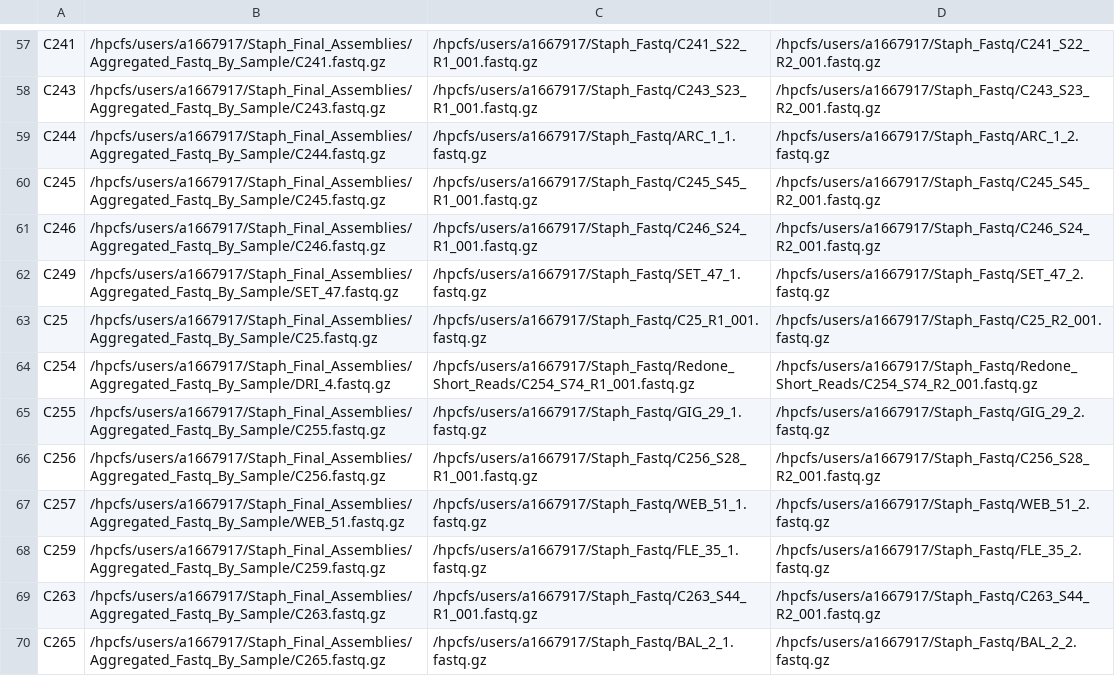
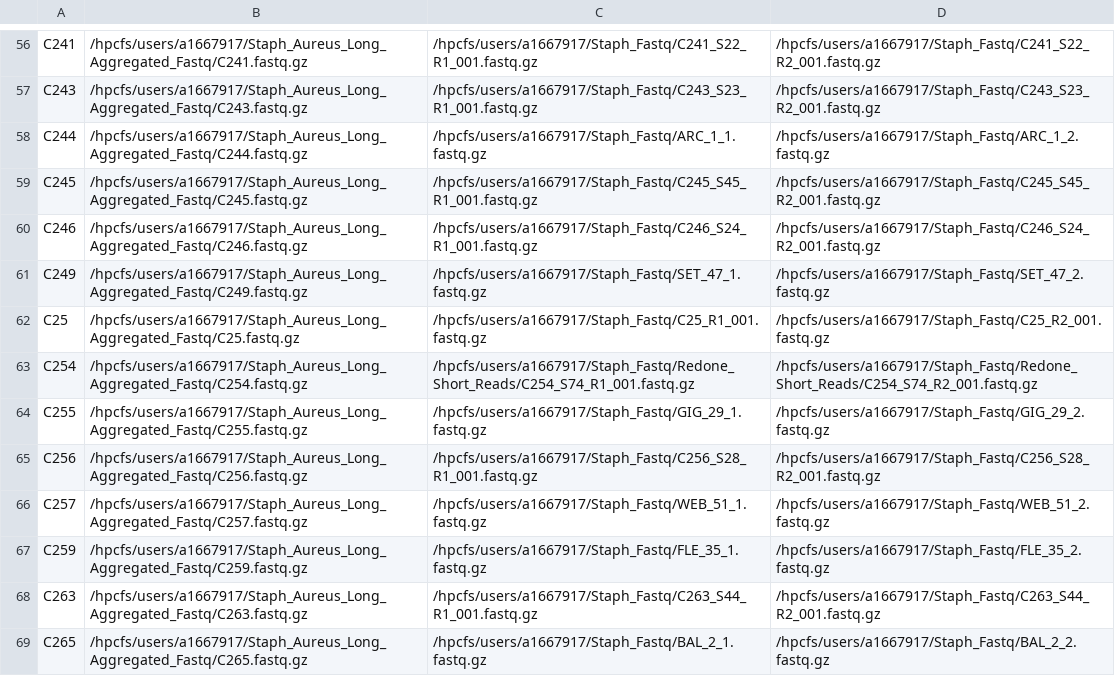
Before and after one commit to gbouras13/Nanopore_Bacterial_Assembly_Pipeline, a CSV file: complete_metadata.csv, drawn as a sheet; only a part is shown, gaps mark what is left out; addresses are those after the commit; the diff covers the shown part only; the diff names each change by its address in the sheet, - before the commit and + after, or states it on an @@ line.

```diff
--- a/complete_metadata.csv
+++ b/complete_metadata.csv
-B56: /hpcfs/users/a1667917/Staph_Final_Assemblies/Aggregated_Fastq_By_Sample/C241.fastq.gz
+B56: /hpcfs/users/a1667917/Staph_Aureus_Long_Aggregated_Fastq/C241.fastq.gz
-B57: /hpcfs/users/a1667917/Staph_Final_Assemblies/Aggregated_Fastq_By_Sample/C243.fastq.gz
+B57: /hpcfs/users/a1667917/Staph_Aureus_Long_Aggregated_Fastq/C243.fastq.gz
-B58: /hpcfs/users/a1667917/Staph_Final_Assemblies/Aggregated_Fastq_By_Sample/C244.fastq.gz
+B58: /hpcfs/users/a1667917/Staph_Aureus_Long_Aggregated_Fastq/C244.fastq.gz
-B59: /hpcfs/users/a1667917/Staph_Final_Assemblies/Aggregated_Fastq_By_Sample/C245.fastq.gz
+B59: /hpcfs/users/a1667917/Staph_Aureus_Long_Aggregated_Fastq/C245.fastq.gz
-B60: /hpcfs/users/a1667917/Staph_Final_Assemblies/Aggregated_Fastq_By_Sample/C246.fastq.gz
+B60: /hpcfs/users/a1667917/Staph_Aureus_Long_Aggregated_Fastq/C246.fastq.gz
-B61: /hpcfs/users/a1667917/Staph_Final_Assemblies/Aggregated_Fastq_By_Sample/SET_47.fastq.gz
+B61: /hpcfs/users/a1667917/Staph_Aureus_Long_Aggregated_Fastq/C249.fastq.gz
-B62: /hpcfs/users/a1667917/Staph_Final_Assemblies/Aggregated_Fastq_By_Sample/C25.fastq.gz
+B62: /hpcfs/users/a1667917/Staph_Aureus_Long_Aggregated_Fastq/C25.fastq.gz
-B63: /hpcfs/users/a1667917/Staph_Final_Assemblies/Aggregated_Fastq_By_Sample/DRI_4.fastq.gz
+B63: /hpcfs/users/a1667917/Staph_Aureus_Long_Aggregated_Fastq/C254.fastq.gz
-B64: /hpcfs/users/a1667917/Staph_Final_Assemblies/Aggregated_Fastq_By_Sample/C255.fastq.gz
+B64: /hpcfs/users/a1667917/Staph_Aureus_Long_Aggregated_Fastq/C255.fastq.gz
-B65: /hpcfs/users/a1667917/Staph_Final_Assemblies/Aggregated_Fastq_By_Sample/C256.fastq.gz
+B65: /hpcfs/users/a1667917/Staph_Aureus_Long_Aggregated_Fastq/C256.fastq.gz
-B66: /hpcfs/users/a1667917/Staph_Final_Assemblies/Aggregated_Fastq_By_Sample/WEB_51.fastq.gz
+B66: /hpcfs/users/a1667917/Staph_Aureus_Long_Aggregated_Fastq/C257.fastq.gz
-B67: /hpcfs/users/a1667917/Staph_Final_Assemblies/Aggregated_Fastq_By_Sample/C259.fastq.gz
+B67: /hpcfs/users/a1667917/Staph_Aureus_Long_Aggregated_Fastq/C259.fastq.gz
-B68: /hpcfs/users/a1667917/Staph_Final_Assemblies/Aggregated_Fastq_By_Sample/C263.fastq.gz
+B68: /hpcfs/users/a1667917/Staph_Aureus_Long_Aggregated_Fastq/C263.fastq.gz
-B69: /hpcfs/users/a1667917/Staph_Final_Assemblies/Aggregated_Fastq_By_Sample/C265.fastq.gz
+B69: /hpcfs/users/a1667917/Staph_Aureus_Long_Aggregated_Fastq/C265.fastq.gz
```
Also changed, not shown: 1 removed row and 157 edited cells elsewhere in this file, 4 other files.
